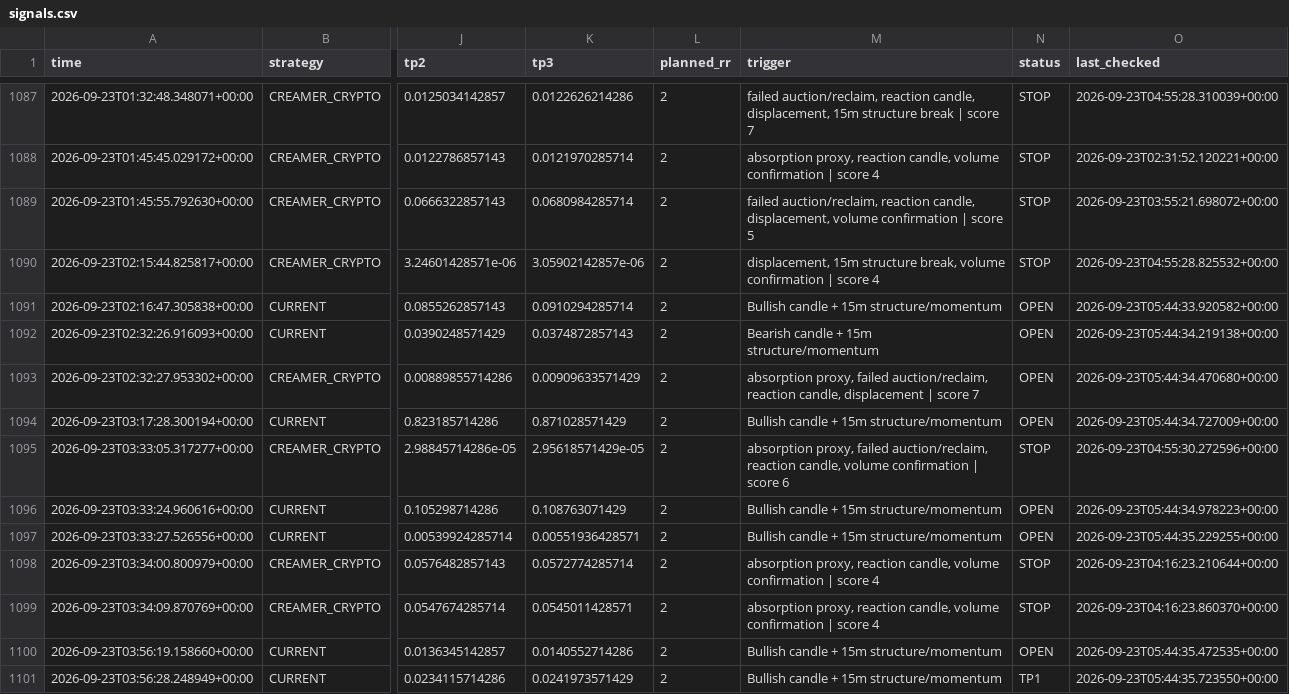
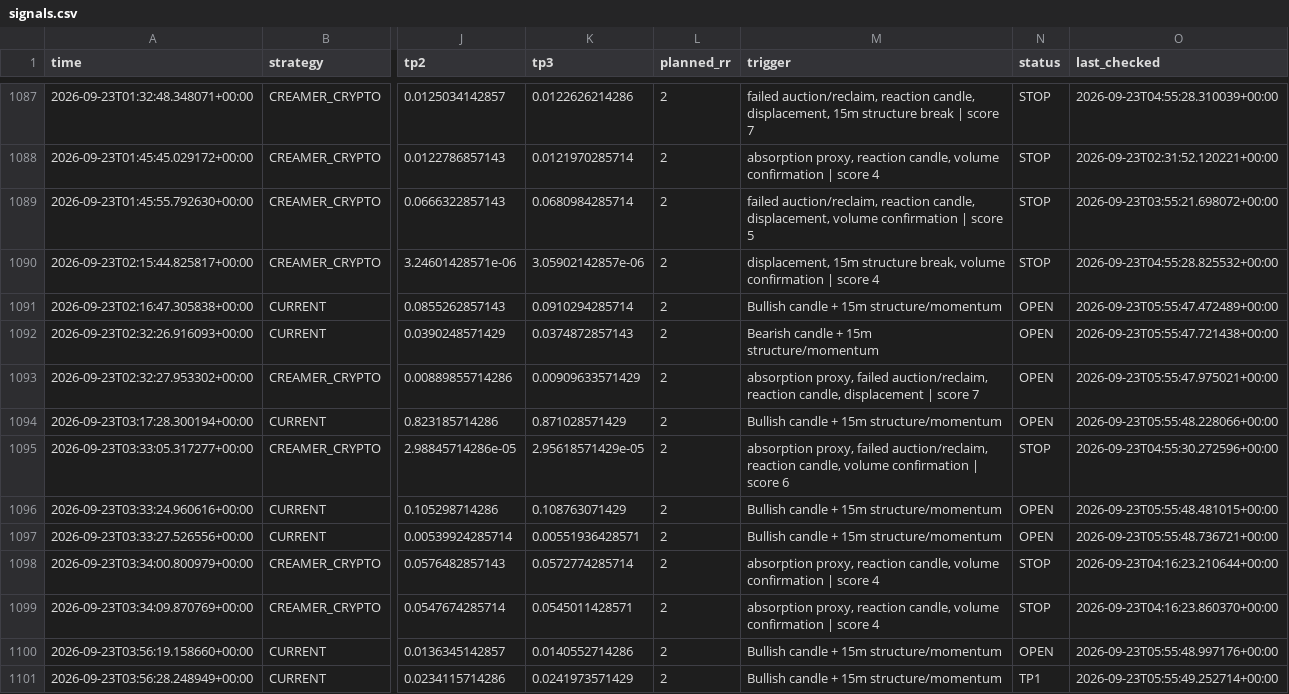
Before and after one commit to kdb9vj98fh-cmd/Crypto-scanner, a CSV file: signals.csv, drawn as a sheet; only a part is shown, gaps mark what is left out; the diff covers the shown part only; the diff names each change by its address in the sheet, - before the commit and + after, or states it on an @@ line.

```diff
--- a/signals.csv
+++ b/signals.csv
-O1091 (last_checked): 2026-09-23T05:44:33.920582+00:00
+O1091 (last_checked): 2026-09-23T05:55:47.472489+00:00
-O1092 (last_checked): 2026-09-23T05:44:34.219138+00:00
+O1092 (last_checked): 2026-09-23T05:55:47.721438+00:00
-O1093 (last_checked): 2026-09-23T05:44:34.470680+00:00
+O1093 (last_checked): 2026-09-23T05:55:47.975021+00:00
-O1094 (last_checked): 2026-09-23T05:44:34.727009+00:00
+O1094 (last_checked): 2026-09-23T05:55:48.228066+00:00
-O1096 (last_checked): 2026-09-23T05:44:34.978223+00:00
+O1096 (last_checked): 2026-09-23T05:55:48.481015+00:00
-O1097 (last_checked): 2026-09-23T05:44:35.229255+00:00
+O1097 (last_checked): 2026-09-23T05:55:48.736721+00:00
-O1100 (last_checked): 2026-09-23T05:44:35.472535+00:00
+O1100 (last_checked): 2026-09-23T05:55:48.997176+00:00
-O1101 (last_checked): 2026-09-23T05:44:35.723550+00:00
+O1101 (last_checked): 2026-09-23T05:55:49.252714+00:00
```
Also changed, not shown: 126 edited cells elsewhere in this file.
